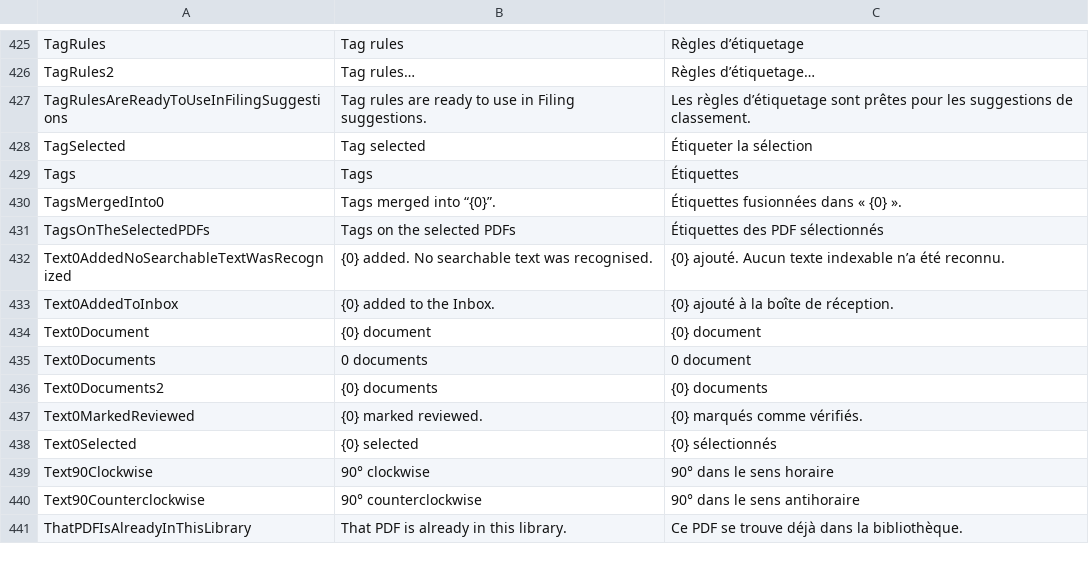
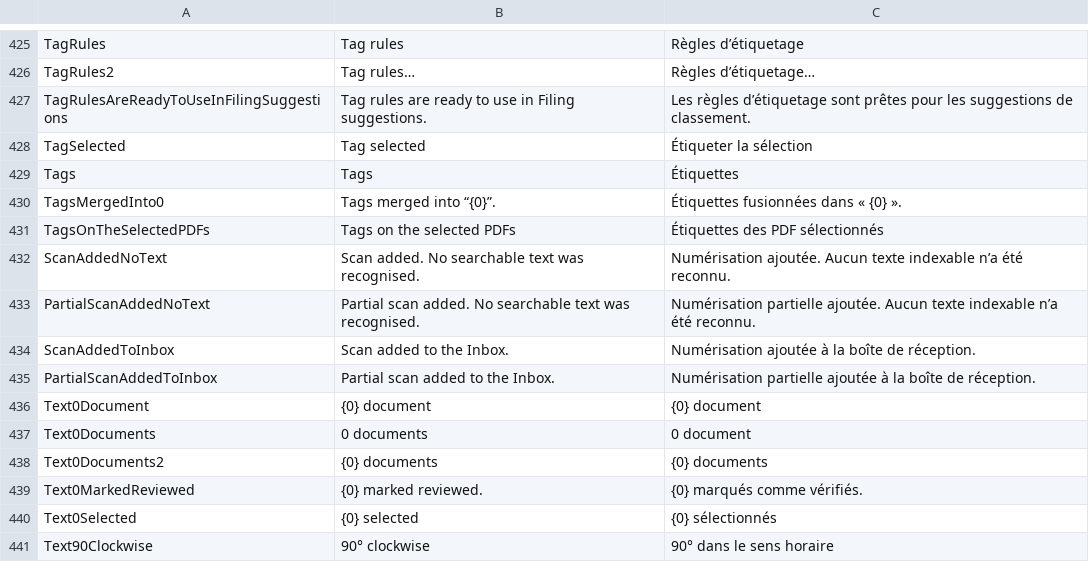
Before and after one commit to itsdanielyc/plico, a TSV file: src/Plico.Desktop/Resources/DesktopText.tsv, drawn as a sheet; only a part is shown, gaps mark what is left out; the shorter side is filled out with more unchanged rows.

Commit message:
Give each scan message a whole sentence of its own, so French never says Numériser ajouté
The scan's message was built from the Scan button's verb or an untranslated "Partial scan". Four catalog rows now
hold the whole sentences, "Numérisation ajoutée à la boîte de réception." and its partial and no-text variants, and
the two templates nothing else used are gone.

```diff
--- a/src/Plico.Desktop/Resources/DesktopText.tsv
+++ b/src/Plico.Desktop/Resources/DesktopText.tsv
@@ -431,4 +431,6 @@ TagsMergedInto0	Tags merged into “{0}”.	Étiquettes fusionnées dans « {0}
 TagsOnTheSelectedPDFs	Tags on the selected PDFs	Étiquettes des PDF sélectionnés
-Text0AddedNoSearchableTextWasRecognized	{0} added. No searchable text was recognised.	{0} ajouté. Aucun texte indexable n’a été reconnu.
-Text0AddedToInbox	{0} added to the Inbox.	{0} ajouté à la boîte de réception.
+ScanAddedNoText	Scan added. No searchable text was recognised.	Numérisation ajoutée. Aucun texte indexable n’a été reconnu.
+PartialScanAddedNoText	Partial scan added. No searchable text was recognised.	Numérisation partielle ajoutée. Aucun texte indexable n’a été reconnu.
+ScanAddedToInbox	Scan added to the Inbox.	Numérisation ajoutée à la boîte de réception.
+PartialScanAddedToInbox	Partial scan added to the Inbox.	Numérisation partielle ajoutée à la boîte de réception.
 Text0Document	{0} document	{0} document
```
Also changed, not shown: 2 other files.
